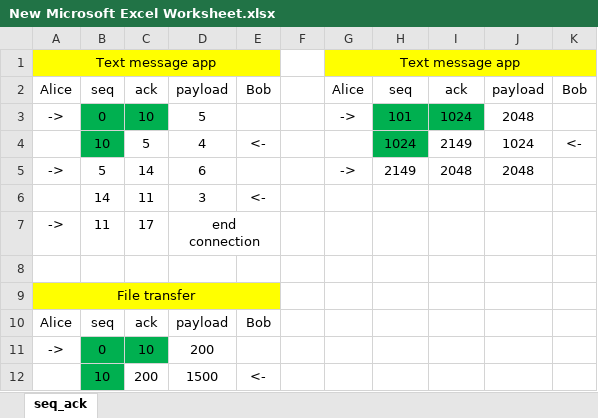
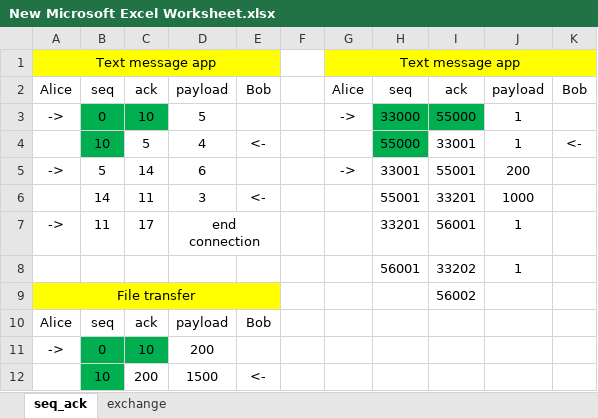
Before and after one commit to liamchen0414/COMP3331-21T2-Network, an Excel workbook: week5/lectures/New Microsoft Excel Worksheet.xlsx, sheet seq_ack, drawn as a sheet; only a part is shown; values as stored, in another font and other column widths than the file's, no borders; the diff names each change by its address in the sheet, - before the commit and + after, or states it on an @@ line.

```diff
--- a/week5/lectures/New Microsoft Excel Worksheet.xlsx (sheet seq_ack)
+++ b/week5/lectures/New Microsoft Excel Worksheet.xlsx (sheet seq_ack)
+sheet tab: exchange
-H3: 101
+H3: 33000
-I3: 1024
+I3: 55000
-J3: 2048
+J3: 1
-H4: 1024
+H4: 55000
-I4: 2149
+I4: 33001
-J4: 1024
+J4: 1
-H5: 2149
+H5: 33001
-I5: 2048
+I5: 55001
-J5: 2048
+J5: 200
-H6: (empty)
+H6: 55001
-I6: (empty)
+I6: 33201
-J6: (empty)
+J6: 1000
-H7: (empty)
+H7: 33201
-I7: (empty)
+I7: 56001
-J7: (empty)
+J7: 1
-row 8: (empty)
+row 8:  |  |  |  |  |  |  | 56001 | 33202 | 1
-I9: (empty)
+I9: 56002
```
Also changed, not shown: 11 other files.
